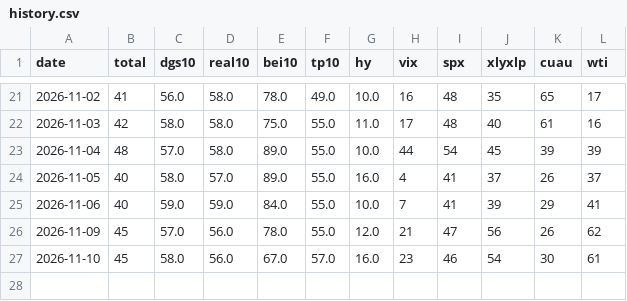
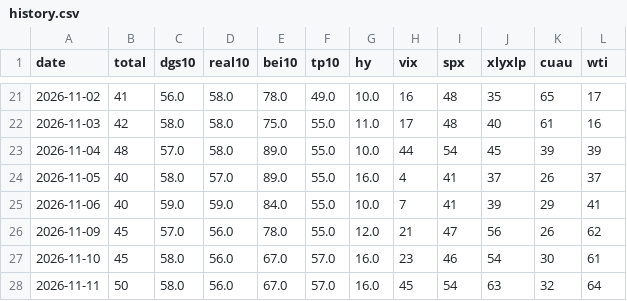
Before and after one commit to kelonia321/dailymarket, a CSV file: data/history.csv, drawn as a sheet; only a part is shown, gaps mark what is left out.

```diff
--- a/data/history.csv
+++ b/data/history.csv
@@ -27 +27,2 @@ date,total,dgs10,real10,bei10,tp10,hy,vix,spx,xlyxlp,cuau,wti
 2026-11-10,45,58.0,56.0,67.0,57.0,16.0,23,46,54,30,61
+2026-11-11,50,58.0,56.0,67.0,57.0,16.0,45,54,63,32,64
```
Also changed, not shown: 2 other files.
